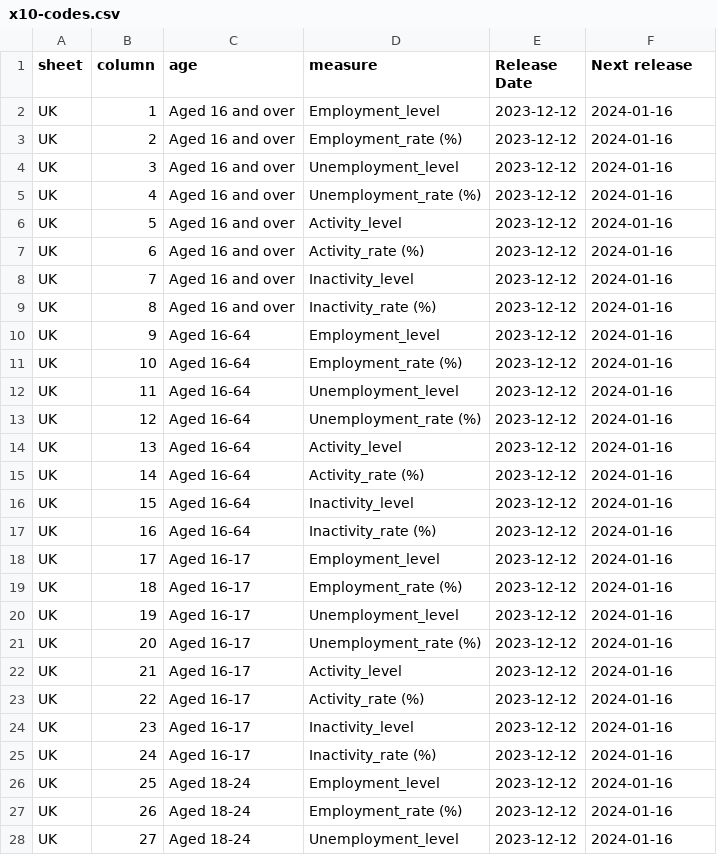
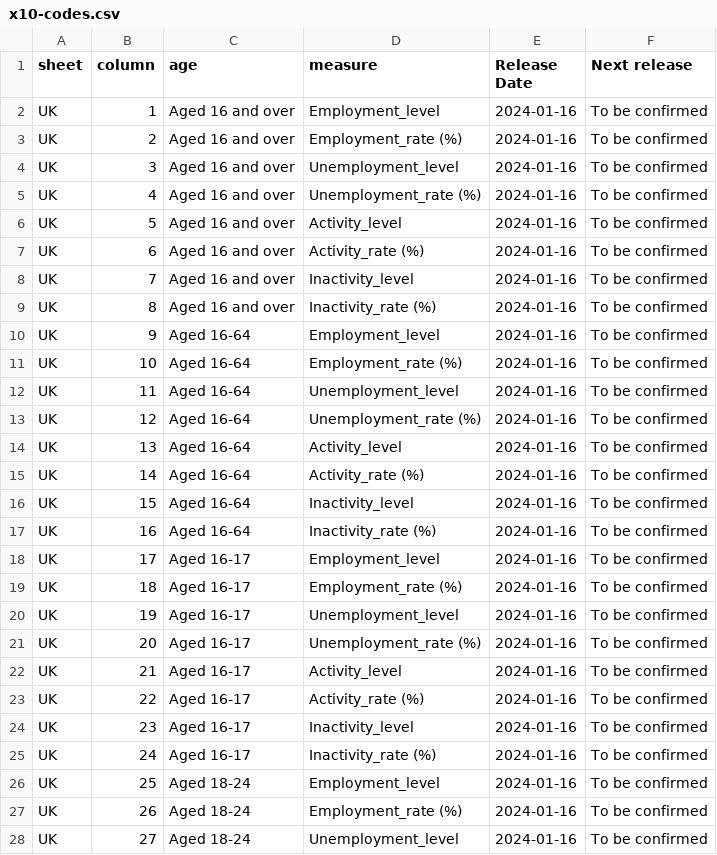
Before and after one commit to open-innovations/yff-data-pipelines, a CSV file: data/metadata/codes/x10-codes.csv, drawn as a sheet; only a part is shown; the diff covers the shown part only.

```diff
--- a/data/metadata/codes/x10-codes.csv
+++ b/data/metadata/codes/x10-codes.csv
@@ -1,28 +1,28 @@
 sheet,column,age,measure,Release Date,Next release
-UK,1,Aged 16 and over,Employment_level,2023-12-12,2024-01-16
-UK,2,Aged 16 and over,Employment_rate (%),2023-12-12,2024-01-16
-UK,3,Aged 16 and over,Unemployment_level,2023-12-12,2024-01-16
-UK,4,Aged 16 and over,Unemployment_rate (%),2023-12-12,2024-01-16
-UK,5,Aged 16 and over,Activity_level,2023-12-12,2024-01-16
-UK,6,Aged 16 and over,Activity_rate (%),2023-12-12,2024-01-16
-UK,7,Aged 16 and over,Inactivity_level,2023-12-12,2024-01-16
-UK,8,Aged 16 and over,Inactivity_rate (%),2023-12-12,2024-01-16
-UK,9,Aged 16-64 ,Employment_level,2023-12-12,2024-01-16
-UK,10,Aged 16-64 ,Employment_rate (%),2023-12-12,2024-01-16
-UK,11,Aged 16-64 ,Unemployment_level,2023-12-12,2024-01-16
-UK,12,Aged 16-64 ,Unemployment_rate (%),2023-12-12,2024-01-16
-UK,13,Aged 16-64 ,Activity_level,2023-12-12,2024-01-16
-UK,14,Aged 16-64 ,Activity_rate (%),2023-12-12,2024-01-16
-UK,15,Aged 16-64 ,Inactivity_level,2023-12-12,2024-01-16
-UK,16,Aged 16-64 ,Inactivity_rate (%),2023-12-12,2024-01-16
-UK,17,Aged 16-17,Employment_level,2023-12-12,2024-01-16
-UK,18,Aged 16-17,Employment_rate (%),2023-12-12,2024-01-16
-UK,19,Aged 16-17,Unemployment_level,2023-12-12,2024-01-16
-UK,20,Aged 16-17,Unemployment_rate (%),2023-12-12,2024-01-16
-UK,21,Aged 16-17,Activity_level,2023-12-12,2024-01-16
-UK,22,Aged 16-17,Activity_rate (%),2023-12-12,2024-01-16
-UK,23,Aged 16-17,Inactivity_level,2023-12-12,2024-01-16
-UK,24,Aged 16-17,Inactivity_rate (%),2023-12-12,2024-01-16
-UK,25,Aged 18-24,Employment_level,2023-12-12,2024-01-16
-UK,26,Aged 18-24,Employment_rate (%),2023-12-12,2024-01-16
-UK,27,Aged 18-24,Unemployment_level,2023-12-12,2024-01-16
+UK,1,Aged 16 and over,Employment_level,2024-01-16,To be confirmed
+UK,2,Aged 16 and over,Employment_rate (%),2024-01-16,To be confirmed
+UK,3,Aged 16 and over,Unemployment_level,2024-01-16,To be confirmed
+UK,4,Aged 16 and over,Unemployment_rate (%),2024-01-16,To be confirmed
+UK,5,Aged 16 and over,Activity_level,2024-01-16,To be confirmed
+UK,6,Aged 16 and over,Activity_rate (%),2024-01-16,To be confirmed
+UK,7,Aged 16 and over,Inactivity_level,2024-01-16,To be confirmed
+UK,8,Aged 16 and over,Inactivity_rate (%),2024-01-16,To be confirmed
+UK,9,Aged 16-64 ,Employment_level,2024-01-16,To be confirmed
+UK,10,Aged 16-64 ,Employment_rate (%),2024-01-16,To be confirmed
+UK,11,Aged 16-64 ,Unemployment_level,2024-01-16,To be confirmed
+UK,12,Aged 16-64 ,Unemployment_rate (%),2024-01-16,To be confirmed
+UK,13,Aged 16-64 ,Activity_level,2024-01-16,To be confirmed
+UK,14,Aged 16-64 ,Activity_rate (%),2024-01-16,To be confirmed
+UK,15,Aged 16-64 ,Inactivity_level,2024-01-16,To be confirmed
+UK,16,Aged 16-64 ,Inactivity_rate (%),2024-01-16,To be confirmed
+UK,17,Aged 16-17,Employment_level,2024-01-16,To be confirmed
+UK,18,Aged 16-17,Employment_rate (%),2024-01-16,To be confirmed
+UK,19,Aged 16-17,Unemployment_level,2024-01-16,To be confirmed
+UK,20,Aged 16-17,Unemployment_rate (%),2024-01-16,To be confirmed
+UK,21,Aged 16-17,Activity_level,2024-01-16,To be confirmed
+UK,22,Aged 16-17,Activity_rate (%),2024-01-16,To be confirmed
+UK,23,Aged 16-17,Inactivity_level,2024-01-16,To be confirmed
+UK,24,Aged 16-17,Inactivity_rate (%),2024-01-16,To be confirmed
+UK,25,Aged 18-24,Employment_level,2024-01-16,To be confirmed
+UK,26,Aged 18-24,Employment_rate (%),2024-01-16,To be confirmed
+UK,27,Aged 18-24,Unemployment_level,2024-01-16,To be confirmed
```
Also changed, not shown: 74 edited cells elsewhere in this file, data/metadata/codes/lms-codes.csv, data/metadata/codes/unem-codes.csv, 10 other files.
